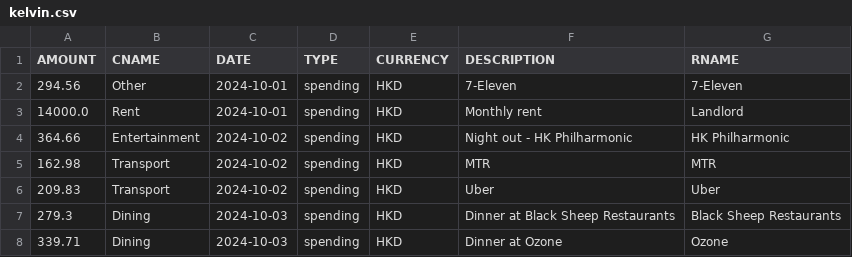
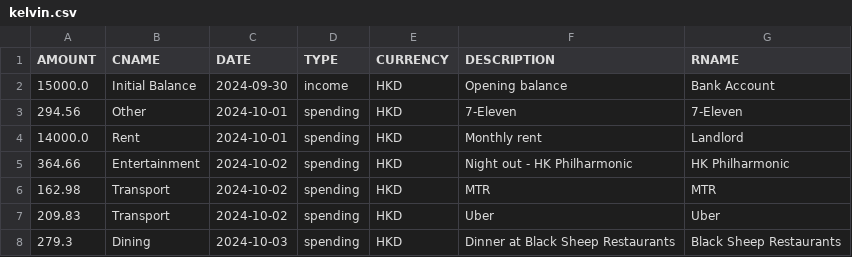
Before and after one commit to Tranxpotter/COMP1110-G10-App, a CSV file: testingdata/data/kelvin.csv, drawn as a sheet; only a part is shown; the shorter side is filled out with more unchanged rows; the diff names each change by its address in the sheet, - before the commit and + after, or states it on an @@ line.

```diff
--- a/testingdata/data/kelvin.csv
+++ b/testingdata/data/kelvin.csv
+row 2: 15000.0 | Initial Balance | 2024-09-30 | income | HKD | Opening balance | Bank Account
```
Also changed, not shown: testingdata/data/ashley.csv, testingdata/data/auntie_mei.csv, 5 other files.
